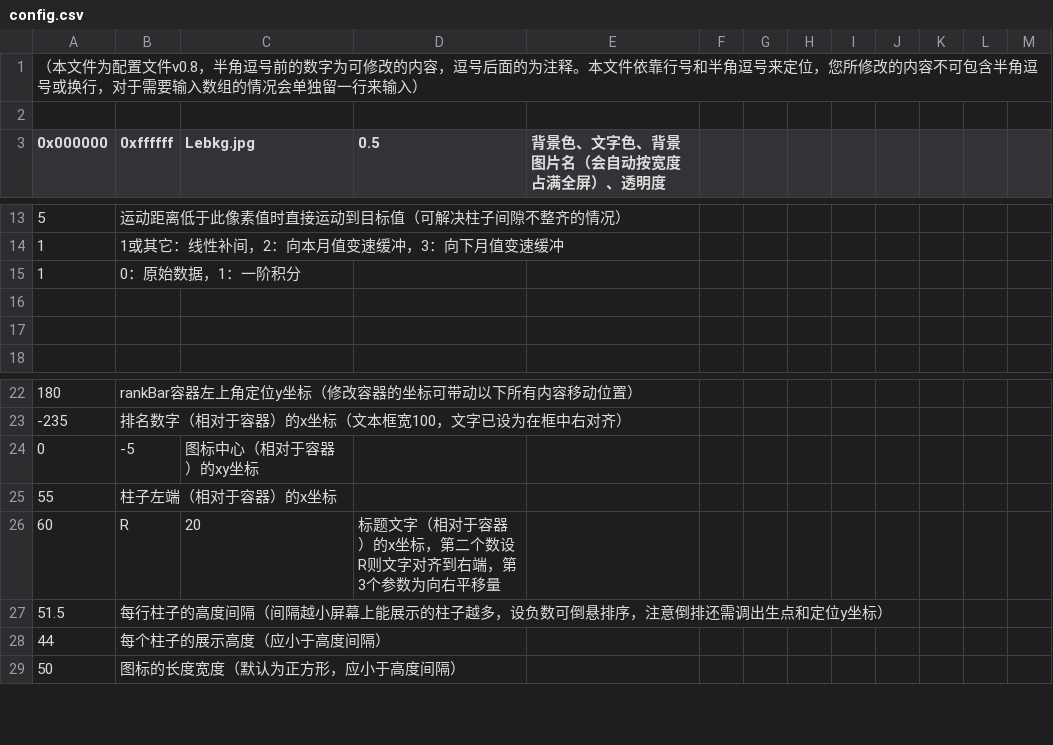
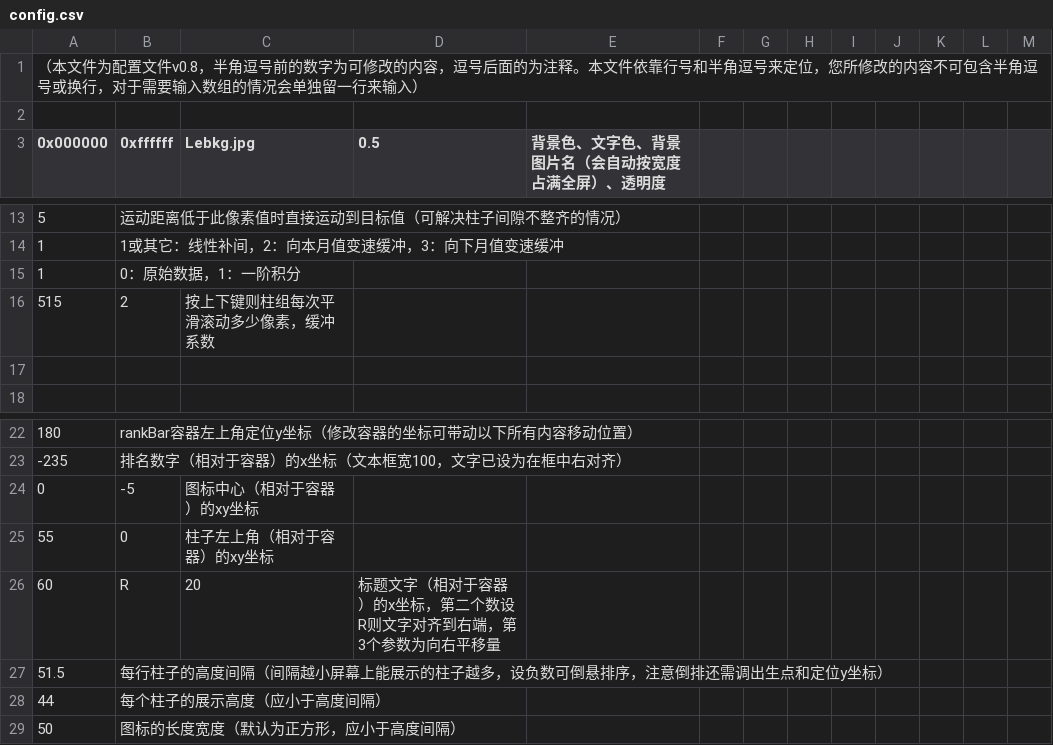
Before and after one commit to LePtC/AutoAni, a CSV file: config.csv, drawn as a sheet; only a part is shown, gaps mark what is left out.

```diff
--- a/config.csv
+++ b/config.csv
@@ -15,3 +15,3 @@
 1,0：原始数据，1：一阶积分
-
+515,2,按上下键则柱组每次平滑滚动多少像素，缓冲系数
 
@@ -24,3 +24,3 @@
 0,-5,图标中心（相对于容器）的xy坐标
-55,柱子左端（相对于容器）的x坐标
+55,0,柱子左上角（相对于容器）的xy坐标
 60,R,20,标题文字（相对于容器）的x坐标，第二个数设R则文字对齐到右端，第3个参数为向右平移量
```
Also changed, not shown: 5 other files.
